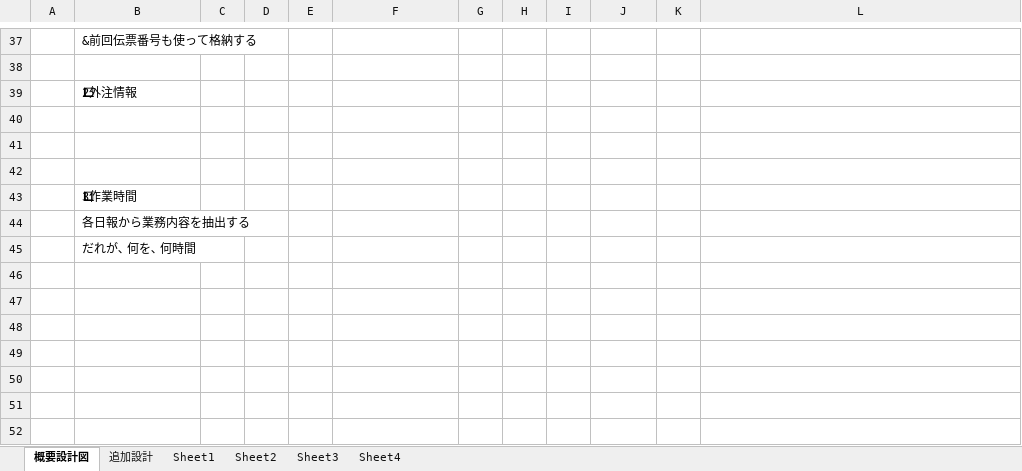
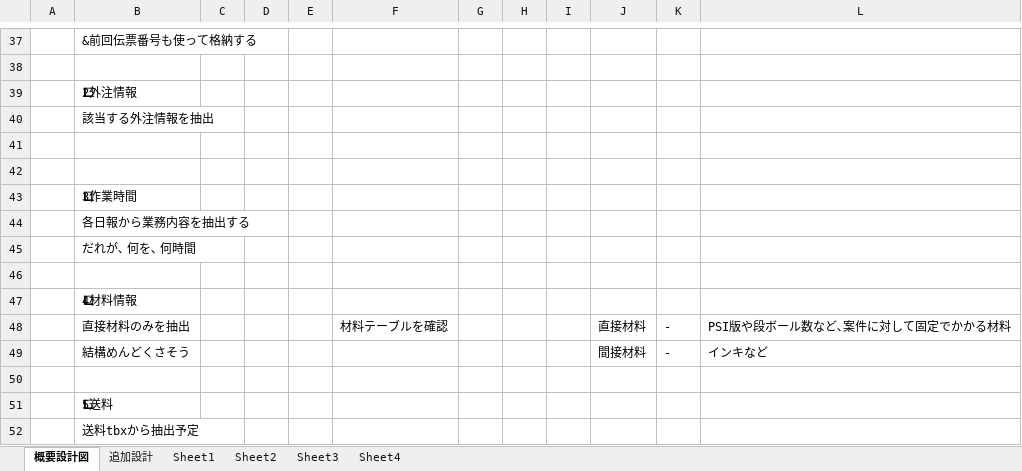
Before and after one commit to yamatojiy/ShimodaPrint, an Excel workbook: 作業伝票/◆伝票確認/伝票確認設計図.xlsx, sheet 概要設計図, drawn as a sheet; only a part is shown, gaps mark what is left out; values as stored, in another font and other column widths than the file's, no borders; the diff names each change by its address in the sheet, - before the commit and + after, or states it on an @@ line.

Commit message:
■仕様書を整理中

```diff
--- a/作業伝票/◆伝票確認/伝票確認設計図.xlsx (sheet 概要設計図)
+++ b/作業伝票/◆伝票確認/伝票確認設計図.xlsx (sheet 概要設計図)
-B40: (empty)
+B40: 該当する外注情報を抽出
+row 46: (empty)
+row 47:  | 4⃣材料情報
+row 48:  | 直接材料のみを抽出 |  |  |  | 材料テーブルを確認 |  |  |  | 直接材料 | - | PSI版や段ボール数など､案件に対して固定でかかる材料
+row 49:  | 結構めんどくさそう |  |  |  |  |  |  |  | 間接材料 | - | インキなど
+row 50: (empty)
+row 51:  | 5⃣送料
+row 52:  | 送料tbxから抽出予定
```
